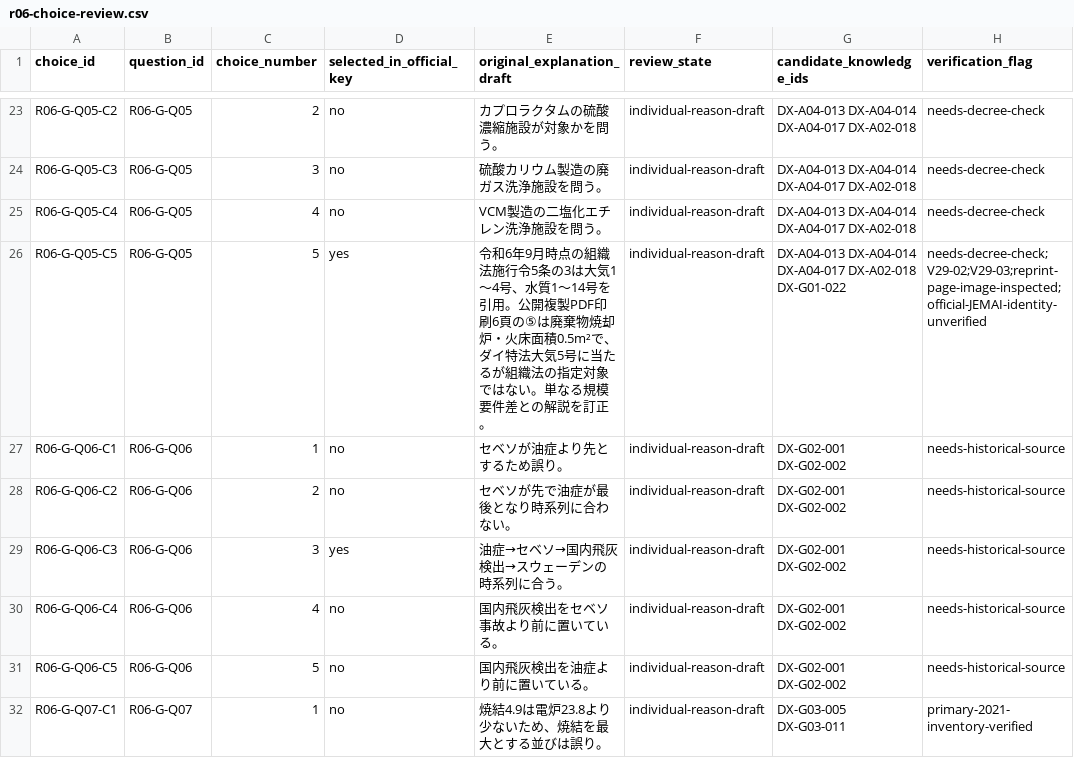
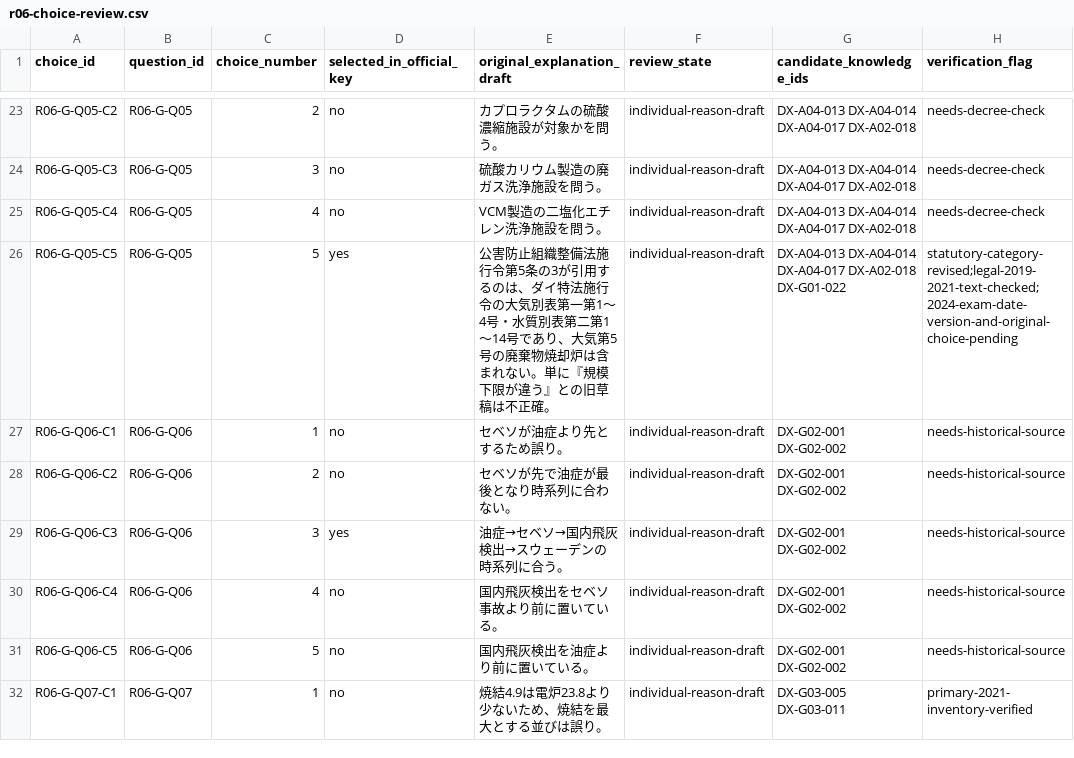
Before and after one commit to rhodanus2179/dioxin-studyware, a CSV file: docs/research/r06-choice-review.csv, drawn as a sheet; only a part is shown, gaps mark what is left out.

```diff
--- a/docs/research/r06-choice-review.csv
+++ b/docs/research/r06-choice-review.csv
@@ -25,3 +25,3 @@
 "R06-G-Q05-C4","R06-G-Q05","4","no","VCM製造の二塩化エチレン洗浄施設を問う。","individual-reason-draft","DX-A04-013 DX-A04-014 DX-A04-017 DX-A02-018","needs-decree-check"
-"R06-G-Q05-C5","R06-G-Q05","5","yes","令和6年9月時点の組織法施行令5条の3は大気1～4号、水質1～14号を引用。公開複製PDF印刷6頁の⑤は廃棄物焼却炉・火床面積0.5m²で、ダイ特法大気5号に当たるが組織法の指定対象ではない。単なる規模要件差との解説を訂正。","individual-reason-draft","DX-A04-013 DX-A04-014 DX-A04-017 DX-A02-018 DX-G01-022","needs-decree-check;V29-02;V29-03;reprint-page-image-inspected;official-JEMAI-identity-unverified"
+"R06-G-Q05-C5","R06-G-Q05","5","yes","公害防止組織整備法施行令第5条の3が引用するのは、ダイ特法施行令の大気別表第一第1～4号・水質別表第二第1～14号であり、大気第5号の廃棄物焼却炉は含まれない。単に『規模下限が違う』との旧草稿は不正確。","individual-reason-draft","DX-A04-013 DX-A04-014 DX-A04-017 DX-A02-018 DX-G01-022","statutory-category-revised;legal-2019-2021-text-checked;2024-exam-date-version-and-original-choice-pending"
 "R06-G-Q06-C1","R06-G-Q06","1","no","セベソが油症より先とするため誤り。","individual-reason-draft","DX-G02-001 DX-G02-002","needs-historical-source"
```
Also changed, not shown: docs/research/choice-precision-evidence-followup-pass28.csv, 1 other file.
